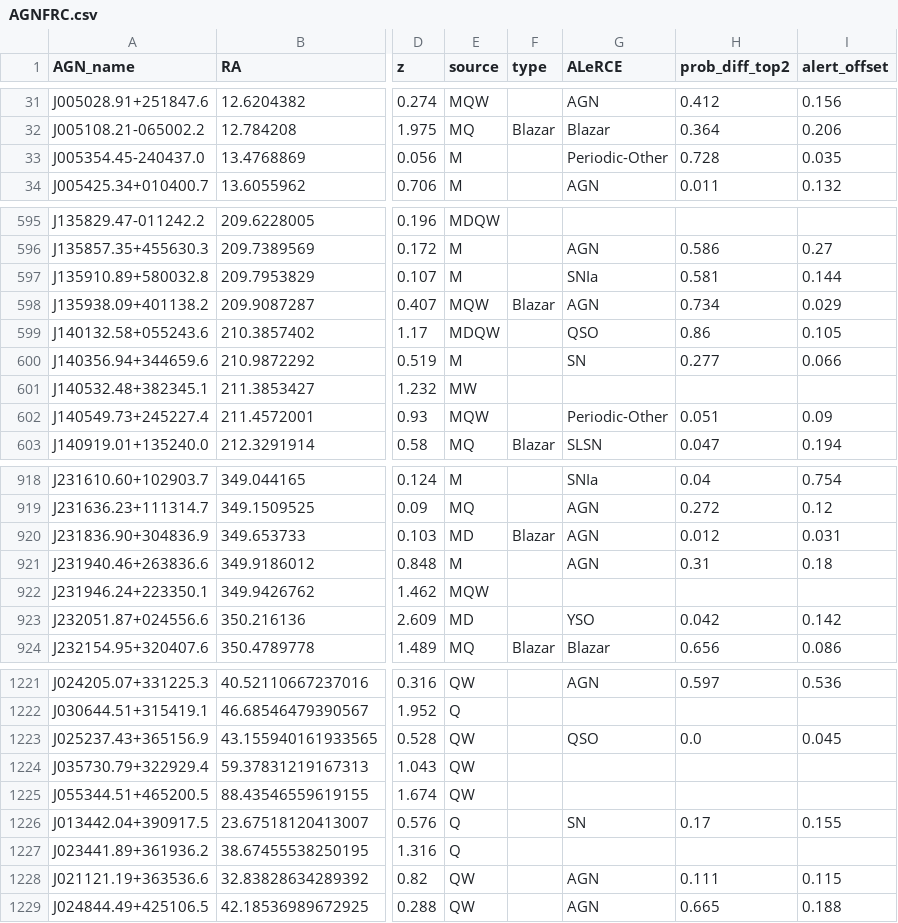
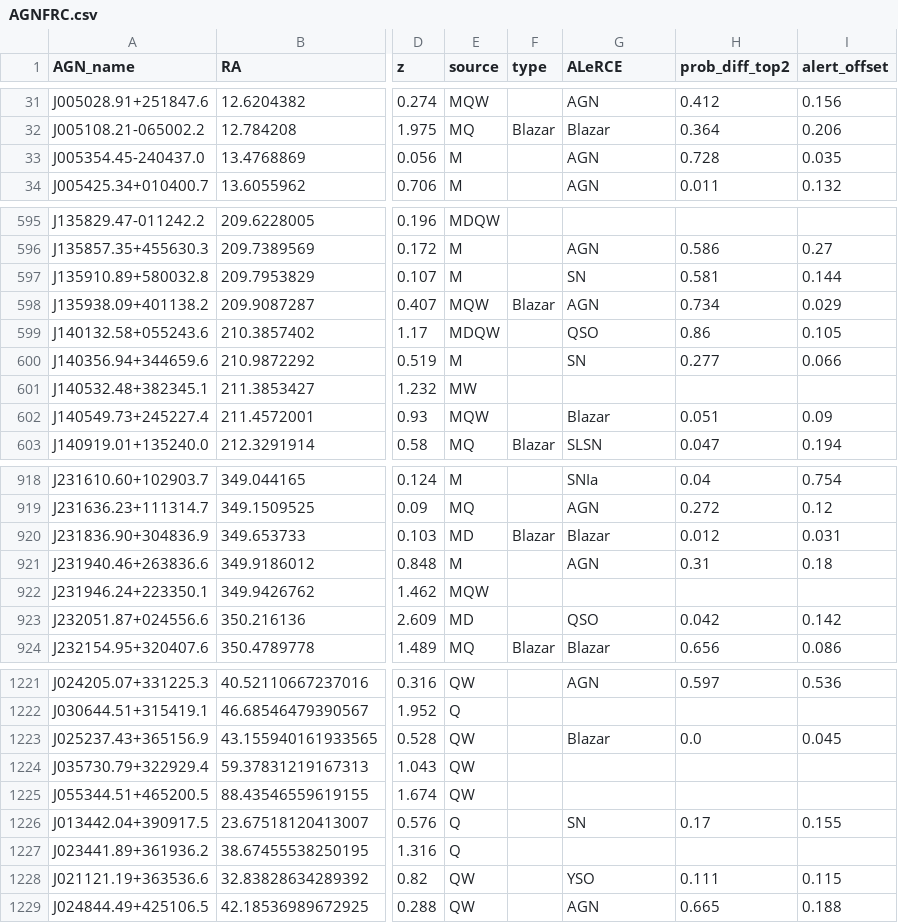
Before and after one commit to Lyle0831/AGN-Flares, a CSV file: AGNFRC.csv, drawn as a sheet; only a part is shown, gaps mark what is left out; the diff covers the shown part only; the diff names each change by its address in the sheet, - before the commit and + after, or states it on an @@ line.

```diff
--- a/AGNFRC.csv
+++ b/AGNFRC.csv
-G33 (ALeRCE): Periodic-Other
+G33 (ALeRCE): AGN
-G597 (ALeRCE): SNIa
+G597 (ALeRCE): SN
-G602 (ALeRCE): Periodic-Other
+G602 (ALeRCE): Blazar
-G920 (ALeRCE): AGN
+G920 (ALeRCE): Blazar
-G923 (ALeRCE): YSO
+G923 (ALeRCE): QSO
-G1223 (ALeRCE): QSO
+G1223 (ALeRCE): Blazar
-G1228 (ALeRCE): AGN
+G1228 (ALeRCE): YSO
```
Also changed, not shown: 62 edited cells elsewhere in this file, 1 other file.
